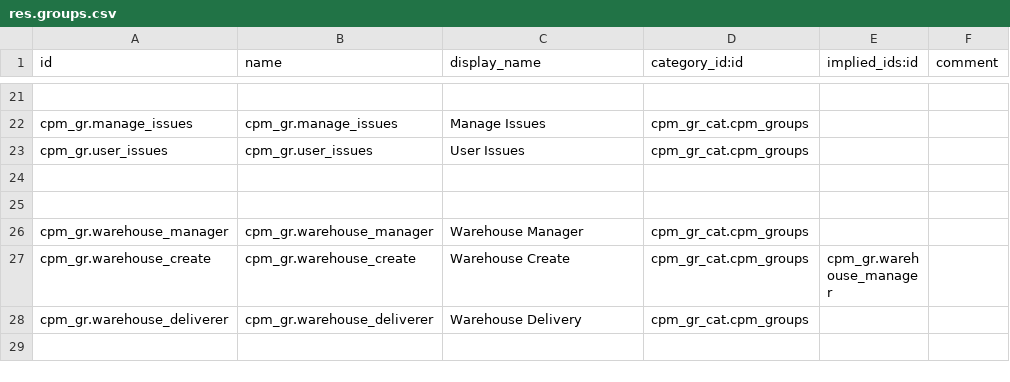
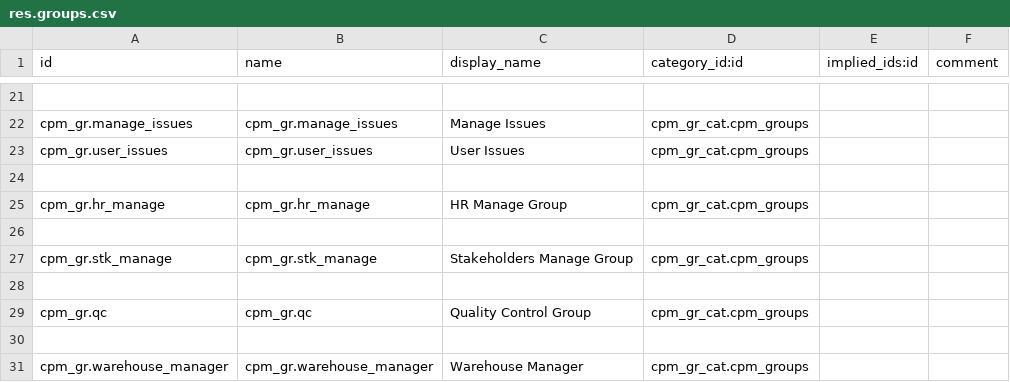
Before and after one commit to Hachigaz/cpm-odoo-proj, a CSV file: src/addons/cpm_odoo/security/res.groups.csv, drawn as a sheet; only a part is shown, gaps mark what is left out; the shorter side is filled out with more unchanged rows.

```diff
--- a/src/addons/cpm_odoo/security/res.groups.csv
+++ b/src/addons/cpm_odoo/security/res.groups.csv
@@ -24,2 +24,7 @@ cpm_gr.user_issues,cpm_gr.user_issues,User Issues,cpm_gr_cat.cpm_groups,,
 
+cpm_gr.hr_manage,cpm_gr.hr_manage,HR Manage Group,cpm_gr_cat.cpm_groups,,
+
+cpm_gr.stk_manage,cpm_gr.stk_manage,Stakeholders Manage Group,cpm_gr_cat.cpm_groups,,
+
+cpm_gr.qc,cpm_gr.qc,Quality Control Group,cpm_gr_cat.cpm_groups,,
 
```
Also changed, not shown: src/addons/cpm_odoo/security/ir.model.access.csv, 18 other files.
